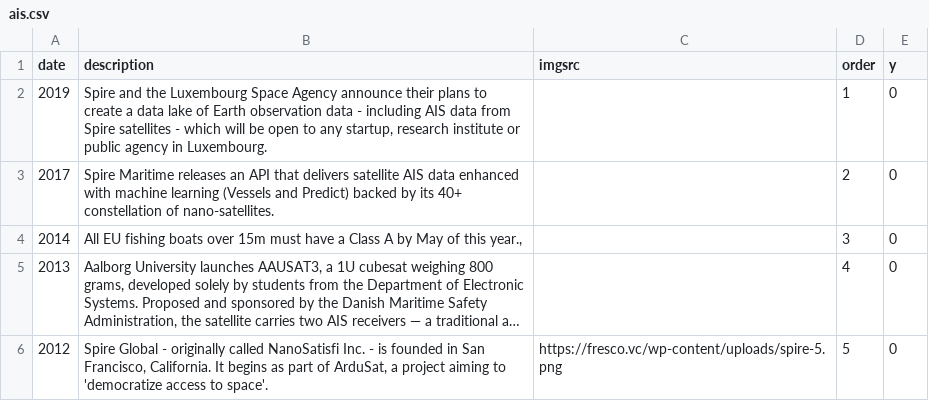
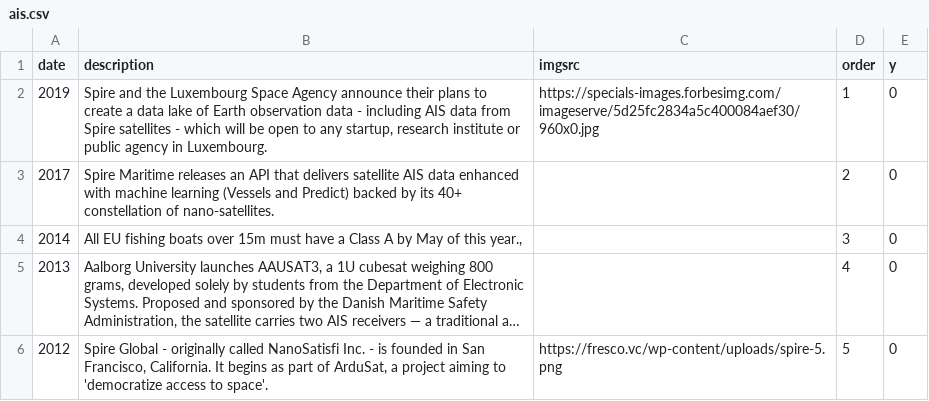
Before and after one commit to eio/timelines, a CSV file: data/ais.csv, drawn as a sheet; only a part is shown; long unchanged cells end in ….

```diff
--- a/data/ais.csv
+++ b/data/ais.csv
@@ -1,3 +1,3 @@
 date,description,imgsrc,order,y
-"2019","Spire and the Luxembourg Space Agency announce their plans to create a data lake of Earth observation data - including AIS data from Spire satellites - which will be open to any startup, research institute or public agency in Luxembourg.","",1,0
+"2019","Spire and the Luxembourg Space Agency announce their plans to create a data lake of Earth observation data - including AIS data from Spire satellites - which will be open to any startup, research institute or public agency in Luxembourg.","https://specials-images.forbesimg.com/imageserve/5d25fc2834a5c400084aef30/960x0.jpg",1,0
 "2017","Spire Maritime releases an API that delivers satellite AIS data enhanced with machine learning (Vessels and Predict) backed by its 40+ constellation of nano-satellites.","",2,0
```
Also changed, not shown: data/gnss-ro.csv, 6 other files.
